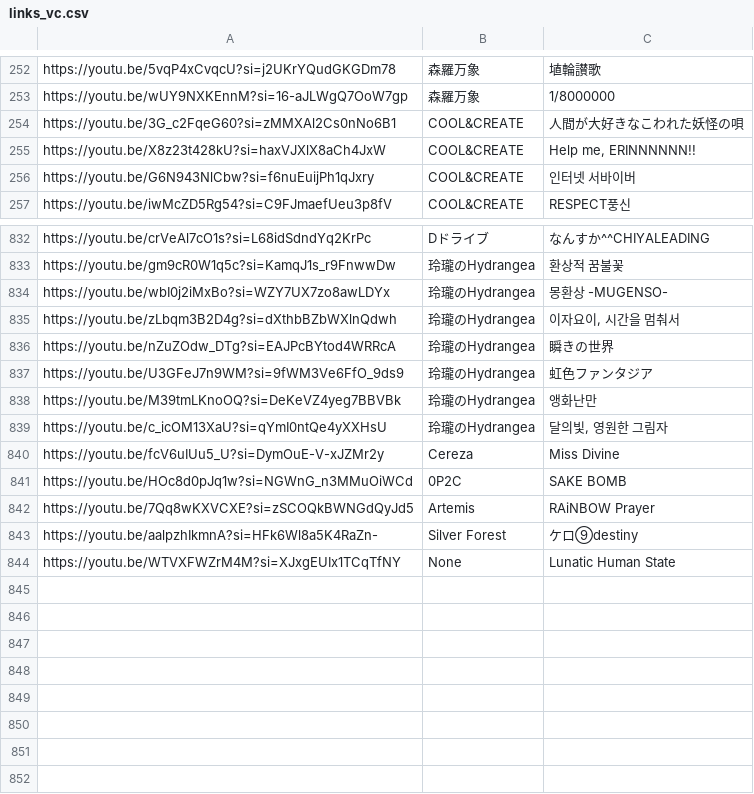
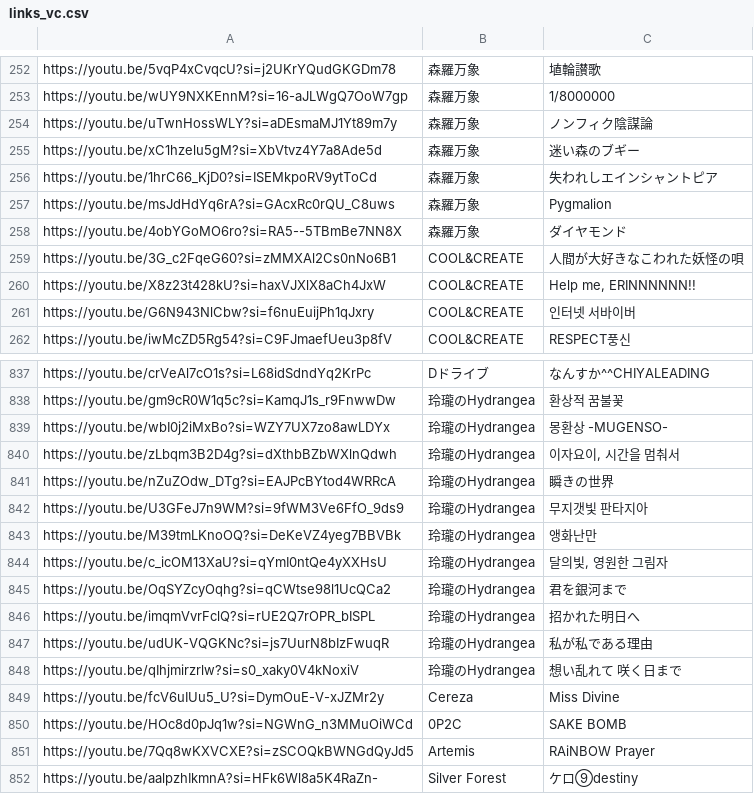
Before and after one commit to Project2510/Touhou-Korean-Info, a CSV file: csv/links_vc.csv, drawn as a sheet; only a part is shown, gaps mark what is left out; the shorter side is filled out with more unchanged rows.

Commit message:
Update links_vc.csv

```diff
--- a/csv/links_vc.csv
+++ b/csv/links_vc.csv
@@ -253,2 +253,7 @@ https://youtu.be/5vqP4xCvqcU?si=j2UKrYQudGKGDm78,森羅万象,埴輪讃歌
 https://youtu.be/wUY9NXKEnnM?si=16-aJLWgQ7OoW7gp,森羅万象,1/8000000
+https://youtu.be/uTwnHossWLY?si=aDEsmaMJ1Yt89m7y,森羅万象,ノンフィク陰謀論
+https://youtu.be/xC1hzelu5gM?si=XbVtvz4Y7a8Ade5d,森羅万象,迷い森のブギー
+https://youtu.be/1hrC66_KjD0?si=ISEMkpoRV9ytToCd,森羅万象,失われしエインシャントピア
+https://youtu.be/msJdHdYq6rA?si=GAcxRc0rQU_C8uws,森羅万象,Pygmalion
+https://youtu.be/4obYGoMO6ro?si=RA5--5TBmBe7NN8X,森羅万象,ダイヤモンド
 https://youtu.be/3G_c2FqeG60?si=zMMXAl2Cs0nNo6B1,COOL&CREATE,人間が大好きなこわれた妖怪の唄
@@ -836,5 +841,9 @@ https://youtu.be/zLbqm3B2D4g?si=dXthbBZbWXlnQdwh,玲瓏のHydrangea,"이자요
 https://youtu.be/nZuZOdw_DTg?si=EAJPcBYtod4WRRcA,玲瓏のHydrangea,瞬きの世界
-https://youtu.be/U3GFeJ7n9WM?si=9fWM3Ve6FfO_9ds9,玲瓏のHydrangea,虹色ファンタジア
+https://youtu.be/U3GFeJ7n9WM?si=9fWM3Ve6FfO_9ds9,玲瓏のHydrangea,무지갯빛 판타지아
 https://youtu.be/M39tmLKnoOQ?si=DeKeVZ4yeg7BBVBk,玲瓏のHydrangea,앵화난만
 https://youtu.be/c_icOM13XaU?si=qYmI0ntQe4yXXHsU,玲瓏のHydrangea,"달의빛, 영원한 그림자"
+https://youtu.be/OqSYZcyOqhg?si=qCWtse98l1UcQCa2,玲瓏のHydrangea,君を銀河まで
+https://youtu.be/imqmVvrFclQ?si=rUE2Q7rOPR_bISPL,玲瓏のHydrangea,招かれた明日へ
+https://youtu.be/udUK-VQGKNc?si=js7UurN8bIzFwuqR,玲瓏のHydrangea,私が私である理由
+https://youtu.be/qIhjmirzrlw?si=s0_xaky0V4kNoxiV,玲瓏のHydrangea,想い乱れて 咲く日まで
 https://youtu.be/fcV6uIUu5_U?si=DymOuE-V-xJZMr2y,Cereza,Miss Divine
```
